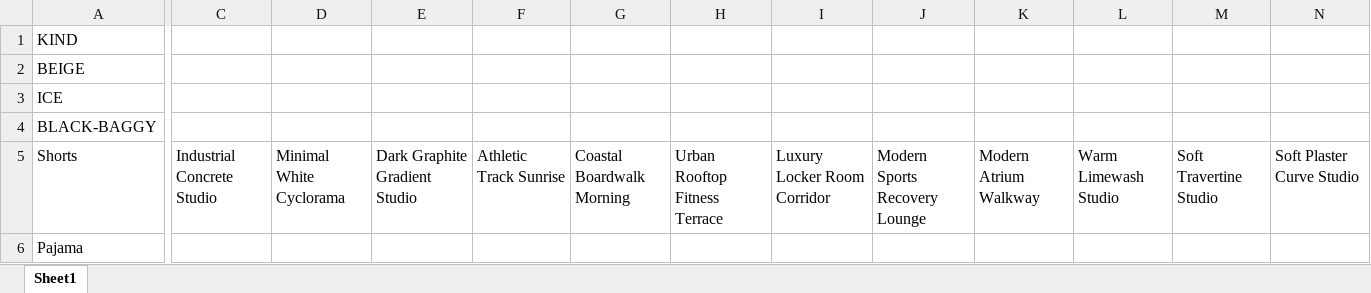
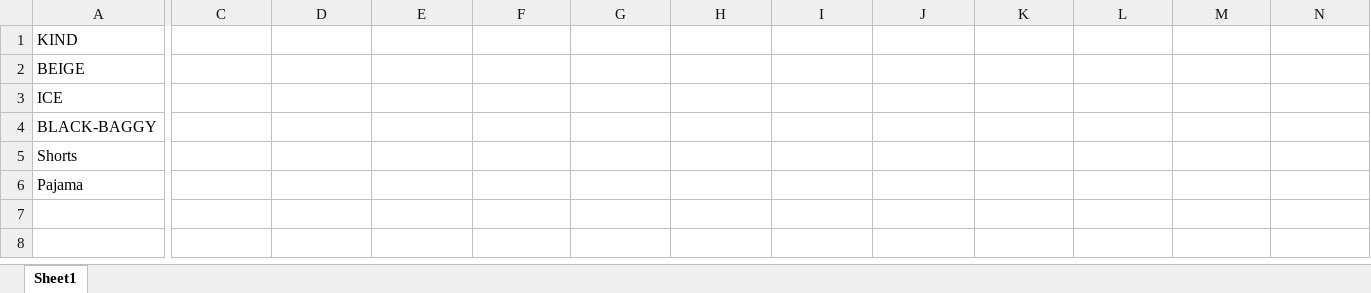
Before and after one commit to Eshaan111/work--fk-tools, an Excel workbook: Full-LC-AUTO/image_prompter/USED-IMAGE-DESIGNS.xlsx, sheet Sheet1, drawn as a sheet; only a part is shown, gaps mark what is left out; values as stored, in another font and other column widths than the file's, no borders; the diff covers the shown part only; the diff names each change by its address in the sheet, - before the commit and + after, or states it on an @@ line.

```diff
--- a/Full-LC-AUTO/image_prompter/USED-IMAGE-DESIGNS.xlsx (sheet Sheet1)
+++ b/Full-LC-AUTO/image_prompter/USED-IMAGE-DESIGNS.xlsx (sheet Sheet1)
-C5: Industrial Concrete Studio
+C5: (empty)
-D5: Minimal White Cyclorama
+D5: (empty)
-E5: Dark Graphite Gradient Studio
+E5: (empty)
-F5: Athletic Track Sunrise
+F5: (empty)
-G5: Coastal Boardwalk Morning
+G5: (empty)
-H5: Urban Rooftop Fitness Terrace
+H5: (empty)
-I5: Luxury Locker Room Corridor
+I5: (empty)
-J5: Modern Sports Recovery Lounge
+J5: (empty)
-K5: Modern Atrium Walkway
+K5: (empty)
-L5: Warm Limewash Studio
+L5: (empty)
-M5: Soft Travertine Studio
+M5: (empty)
-N5: Soft Plaster Curve Studio
+N5: (empty)
```
Also changed, not shown: 5 edited cells elsewhere in this sheet, 2 other files.
